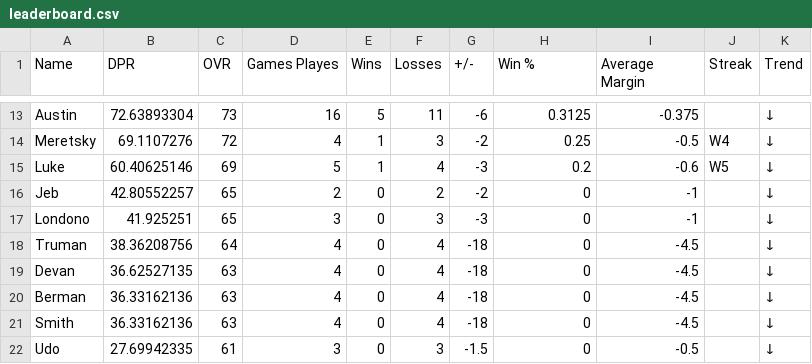
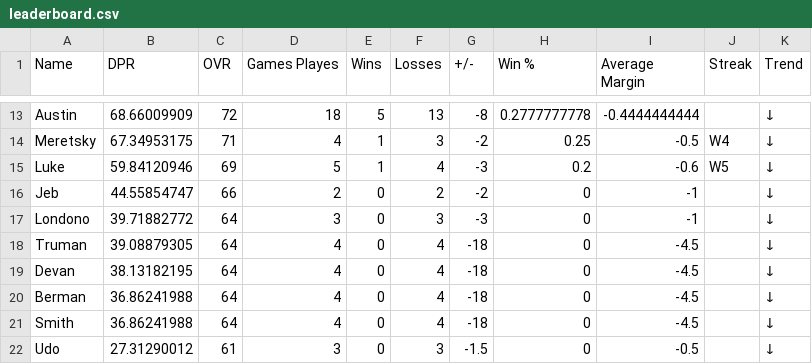
Before and after one commit to adamstiefel06/dpong-leaderboard, a CSV file: leaderboard.csv, drawn as a sheet; only a part is shown, gaps mark what is left out; the diff covers the shown part only; the diff names each change by its address in the sheet, - before the commit and + after, or states it on an @@ line.

```diff
--- a/leaderboard.csv
+++ b/leaderboard.csv
-B13 (DPR): 72.63893304
+B13 (DPR): 68.66009909
-C13 (OVR): 73
+C13 (OVR): 72
-D13 (Games Playes): 16
+D13 (Games Playes): 18
-F13 (Losses): 11
+F13 (Losses): 13
-G13 (+/-): -6
+G13 (+/-): -8
-H13 (Win %): 0.3125
+H13 (Win %): 0.2777777778
-I13 (Average Margin): -0.375
+I13 (Average Margin): -0.4444444444
-B14 (DPR): 69.1107276
+B14 (DPR): 67.34953175
-C14 (OVR): 72
+C14 (OVR): 71
-B15 (DPR): 60.40625146
+B15 (DPR): 59.84120946
-B16 (DPR): 42.80552257
+B16 (DPR): 44.55854747
-C16 (OVR): 65
+C16 (OVR): 66
-B17 (DPR): 41.925251
+B17 (DPR): 39.71882772
-C17 (OVR): 65
+C17 (OVR): 64
-B18 (DPR): 38.36208756
+B18 (DPR): 39.08879305
-B19 (DPR): 36.62527135
+B19 (DPR): 38.13182195
-C19:C21 (OVR): 63
+C19:C21 (OVR): 64
-B20:B21 (DPR): 36.33162136
+B20:B21 (DPR): 36.86241988
-B22 (DPR): 27.69942335
+B22 (DPR): 27.31290012
```
Also changed, not shown: 2 added rows, 2 removed rows and 22 edited cells elsewhere in this file.
